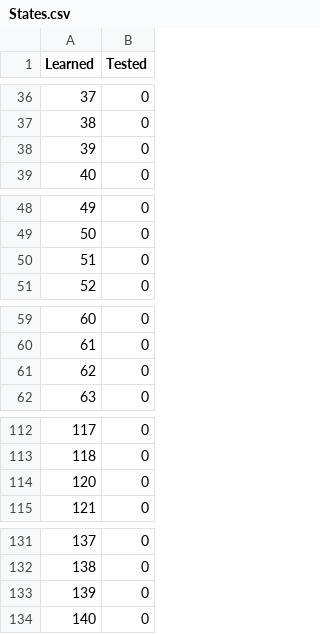
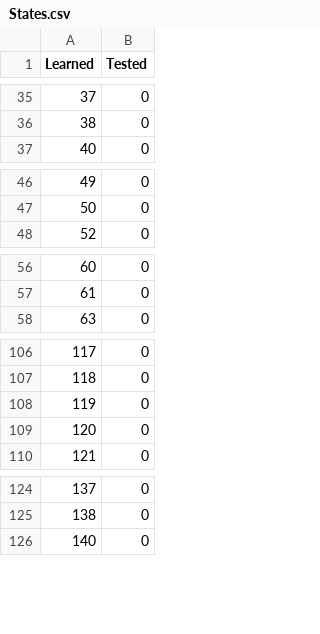
Before and after one commit to zhangbppku8663/ReinforcementL_trading, a CSV file: States.csv, drawn as a sheet; only a part is shown, gaps mark what is left out; the diff covers the shown part only.

```diff
--- a/States.csv
+++ b/States.csv
@@ -37,3 +36,2 @@ Learned,Tested
 38,0
-39,0
 40,0
@@ -49,3 +47,2 @@ Learned,Tested
 50,0
-51,0
 52,0
@@ -60,3 +57,2 @@ Learned,Tested
 61,0
-62,0
 63,0
@@ -113,2 +107,3 @@ Learned,Tested
 118,0
+119,0
 120,0
@@ -132,3 +125,2 @@ Learned,Tested
 138,0
-139,0
 140,0
```
Also changed, not shown: 2 added rows, 17 removed rows and 16 edited cells elsewhere in this file, Dividers.csv, Q_Table.csv, 9 other files.
